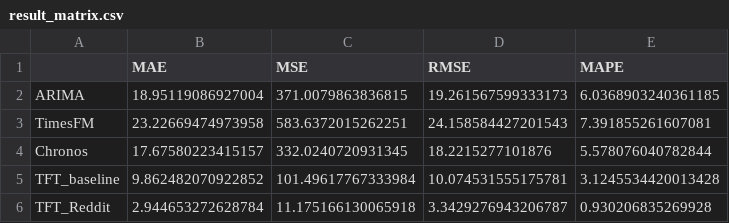
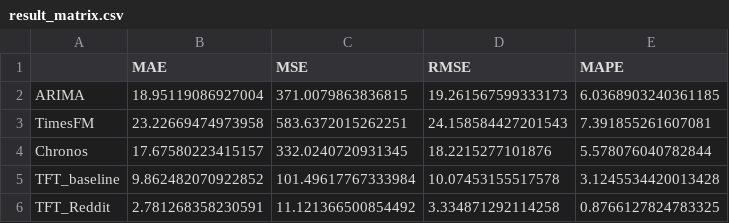
Before and after one commit to Yejin-Hwang/Financial-Time-Series-Forecasting-with-Deep-Learning-Models-and-Social-Media-Sentiment, a CSV file: results/result_matrix.csv, drawn as a sheet.

Commit message:
Update TFT with Reddit sentiment notebook, model edits, and results

```diff
--- a/results/result_matrix.csv
+++ b/results/result_matrix.csv
@@ -4,3 +4,3 @@ TimesFM,23.22669474973958,583.6372015262251,24.158584427201543,7.391855261607081
 Chronos,17.67580223415157,332.0240720931345,18.2215277101876,5.578076040782844
-TFT_baseline,9.862482070922852,101.49617767333984,10.074531555175781,3.1245534420013428
-TFT_Reddit,2.944653272628784,11.175166130065918,3.3429276943206787,0.930206835269928
+TFT_baseline,9.862482070922852,101.49617767333984,10.07453155517578,3.1245534420013428
+TFT_Reddit,2.781268358230591,11.121366500854492,3.334871292114258,0.8766127824783325
```
Also changed, not shown: 6 other files.
